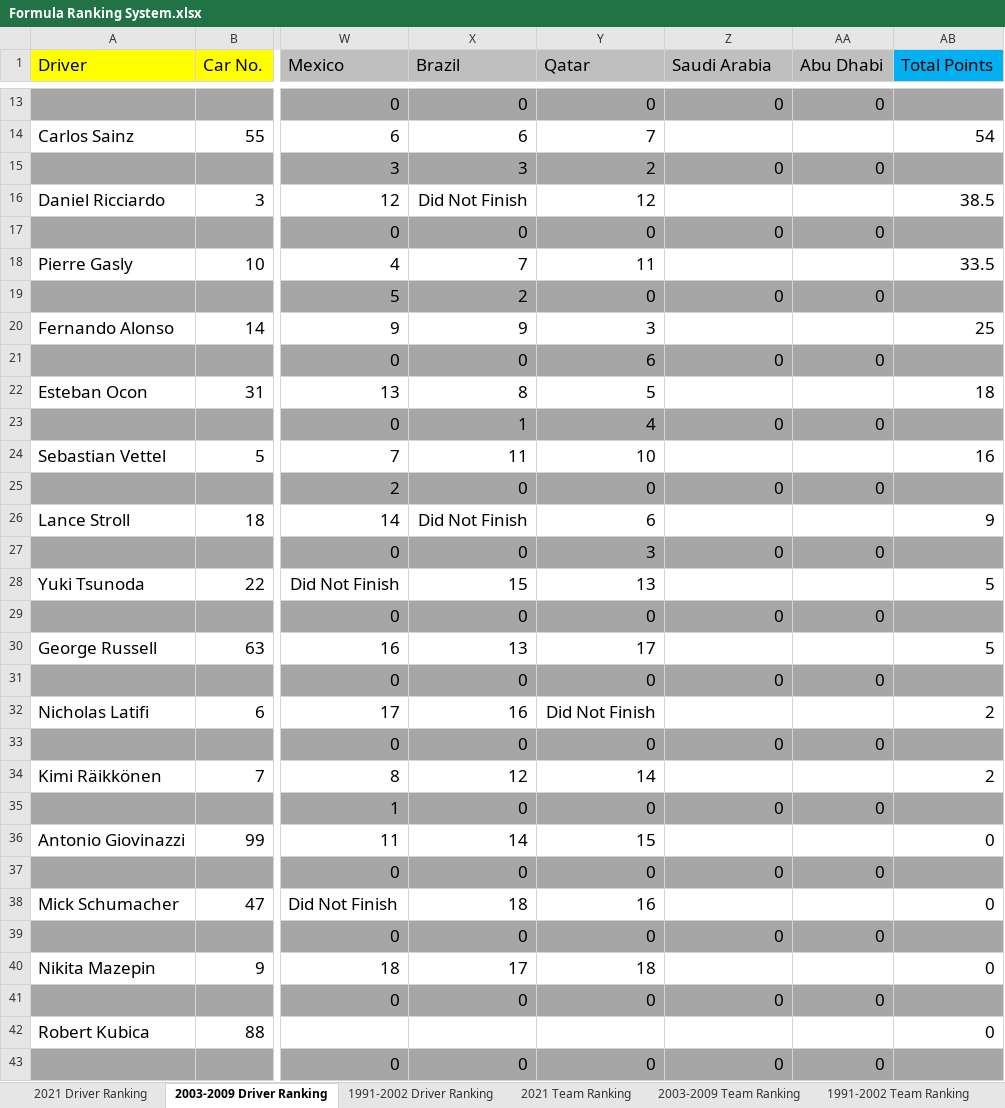
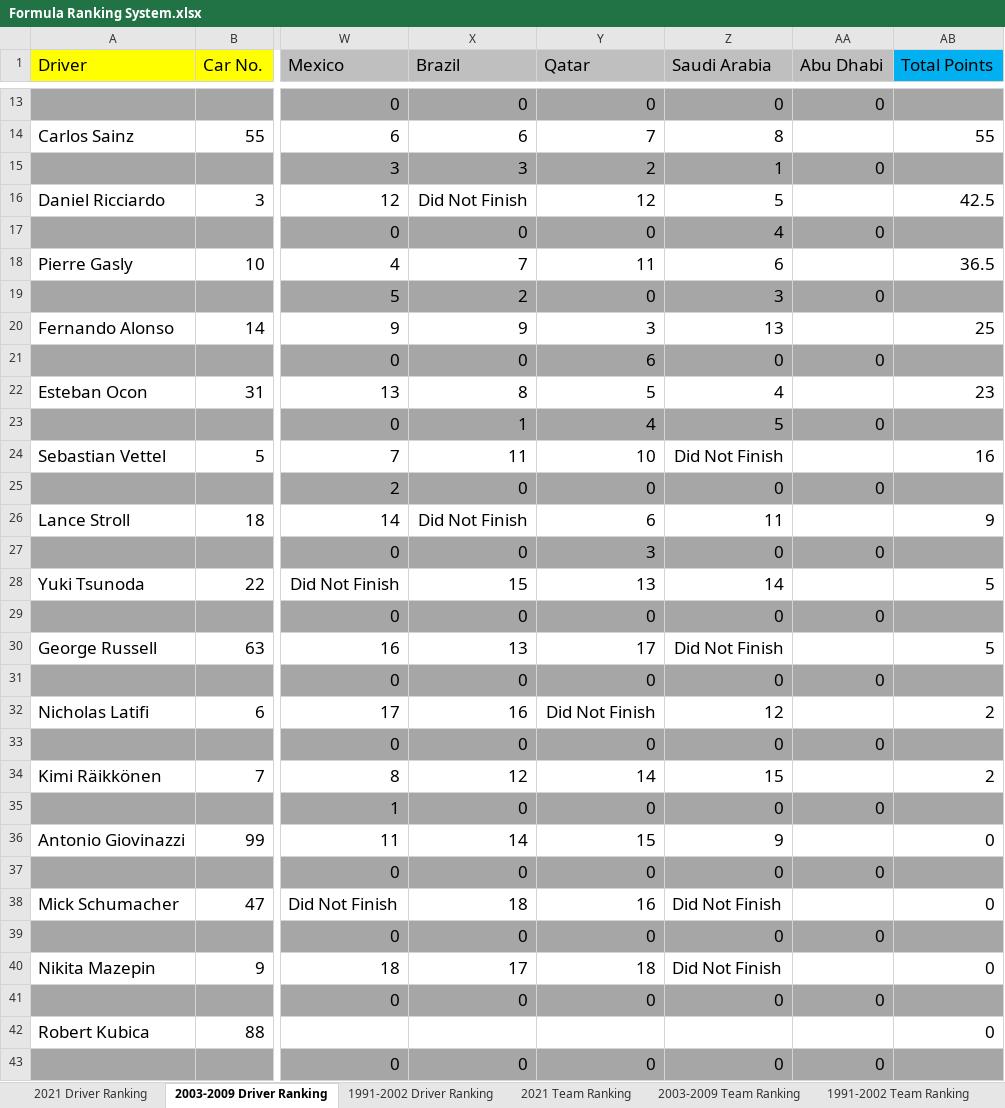
Before and after one commit to LITTLEPINKALLDEAD/DatasOnTelecom, an Excel workbook: 文档/其他文档/Others/Sports/Formula Ranking System.xlsx, sheet 2003-2009 Driver Ranking, drawn as a sheet; only a part is shown, gaps mark what is left out; values as stored, in another font and other column widths than the file's, no borders; the diff covers the shown part only; the diff names each change by its address in the sheet, - before the commit and + after, or states it on an @@ line.

```diff
--- a/文档/其他文档/Others/Sports/Formula Ranking System.xlsx (sheet 2003-2009 Driver Ranking)
+++ b/文档/其他文档/Others/Sports/Formula Ranking System.xlsx (sheet 2003-2009 Driver Ranking)
-Z14 (Saudi Arabia): (empty)
+Z14 (Saudi Arabia): 8
-AB14 (Total Points): 54
+AB14 (Total Points): 55
-Z15 (Saudi Arabia): 0
+Z15 (Saudi Arabia): 1
-Z16 (Saudi Arabia): (empty)
+Z16 (Saudi Arabia): 5
-AB16 (Total Points): 38.5
+AB16 (Total Points): 42.5
-Z17 (Saudi Arabia): 0
+Z17 (Saudi Arabia): 4
-Z18 (Saudi Arabia): (empty)
+Z18 (Saudi Arabia): 6
-AB18 (Total Points): 33.5
+AB18 (Total Points): 36.5
-Z19 (Saudi Arabia): 0
+Z19 (Saudi Arabia): 3
-Z20 (Saudi Arabia): (empty)
+Z20 (Saudi Arabia): 13
-Z22 (Saudi Arabia): (empty)
+Z22 (Saudi Arabia): 4
-AB22 (Total Points): 18
+AB22 (Total Points): 23
-Z23 (Saudi Arabia): 0
+Z23 (Saudi Arabia): 5
-Z24 (Saudi Arabia): (empty)
+Z24 (Saudi Arabia): Did Not Finish
-Z26 (Saudi Arabia): (empty)
+Z26 (Saudi Arabia): 11
-Z28 (Saudi Arabia): (empty)
+Z28 (Saudi Arabia): 14
-Z30 (Saudi Arabia): (empty)
+Z30 (Saudi Arabia): Did Not Finish
-Z32 (Saudi Arabia): (empty)
+Z32 (Saudi Arabia): 12
-Z34 (Saudi Arabia): (empty)
+Z34 (Saudi Arabia): 15
-Z36 (Saudi Arabia): (empty)
+Z36 (Saudi Arabia): 9
-Z38 (Saudi Arabia): (empty)
+Z38 (Saudi Arabia): Did Not Finish
-Z40 (Saudi Arabia): (empty)
+Z40 (Saudi Arabia): Did Not Finish
```
Also changed, not shown: 2 added rows, 2 removed rows and 11 edited cells elsewhere in this sheet, sheet 1991-2002 Driver Ranking, sheet 2021 Driver Ranking, sheet 1991-2002 Team Ranking, sheet 2021 Team Ranking, sheet 2003-2009 Team Ranking, formulas that keep their value.
